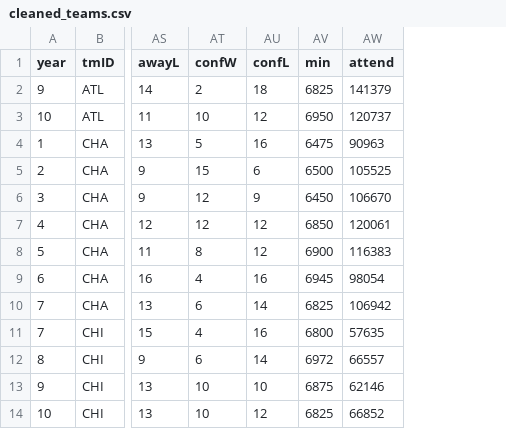
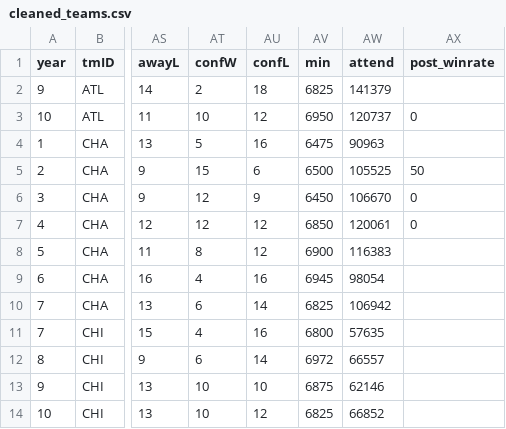
Before and after one commit to JoaoPadrao/AC-Project, a CSV file: data/clean/cleaned_teams.csv, drawn as a sheet; only a part is shown, gaps mark what is left out; the diff names each change by its address in the sheet, - before the commit and + after, or states it on an @@ line.

Commit message:
Finished the Cleaning Phase

```diff
--- a/data/clean/cleaned_teams.csv
+++ b/data/clean/cleaned_teams.csv
+column AX (post_winrate), rows 3-7: 0 |  | 50 | 0 | 0
```
Also changed, not shown: data/clean/cleaned_players.csv, 2 other files.
